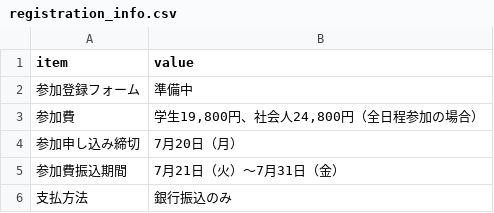
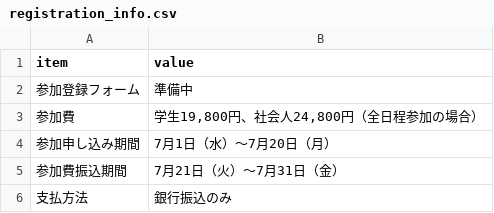
Before and after one commit to Meteorology-Summer-School/2026, a CSV file: data/registration_info.csv, drawn as a sheet.

Commit message:
fix: update application period to clarify registration dates

```diff
--- a/data/registration_info.csv
+++ b/data/registration_info.csv
@@ -3,3 +3,3 @@ item,value
 参加費,"学生19,800円、社会人24,800円（全日程参加の場合）"
-参加申し込み締切,7月20日（月）
+参加申し込み期間,7月1日（水）～7月20日（月）
 参加費振込期間,7月21日（火）～7月31日（金）
```
Also changed, not shown: data/overview.csv.
